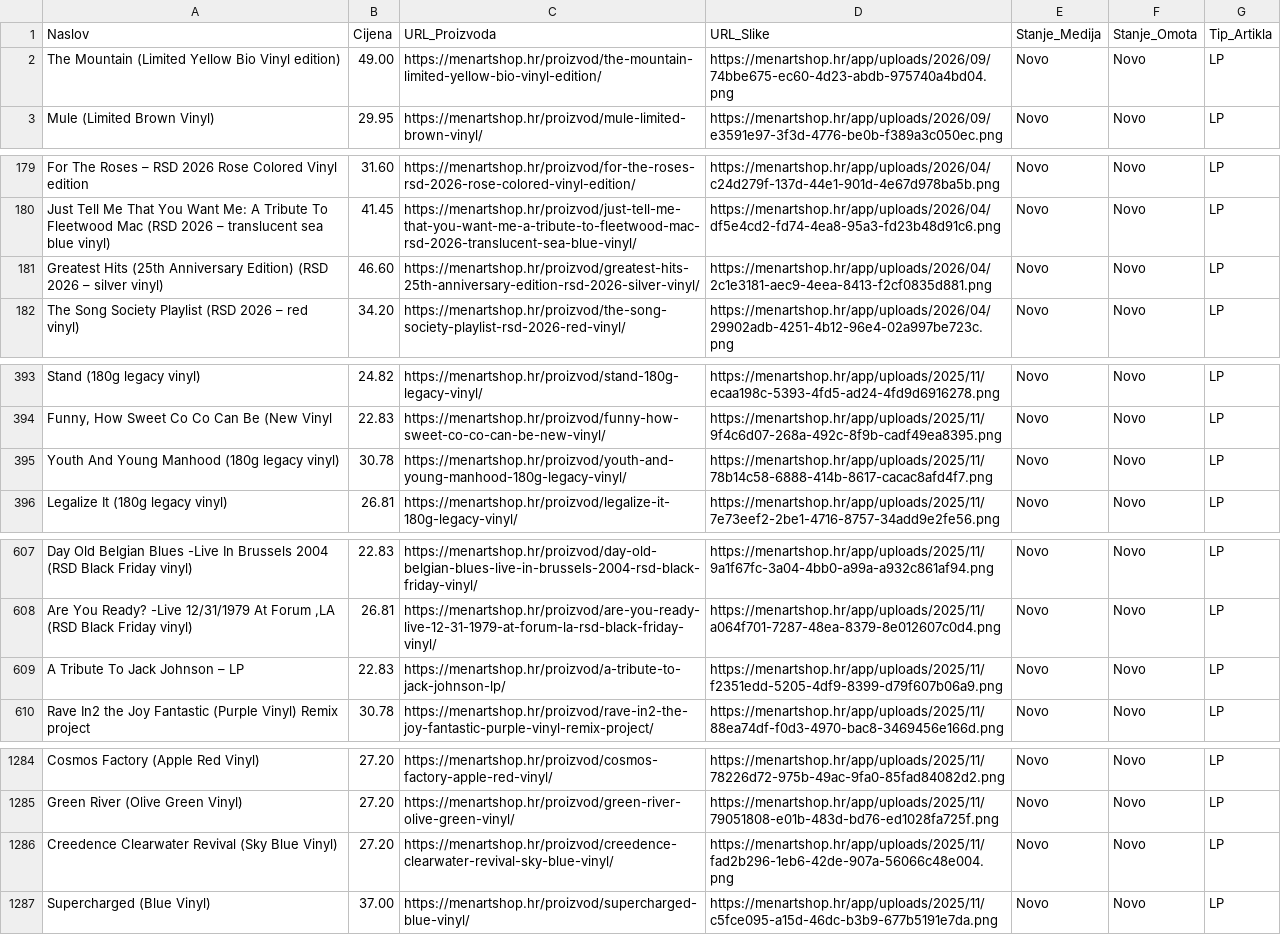
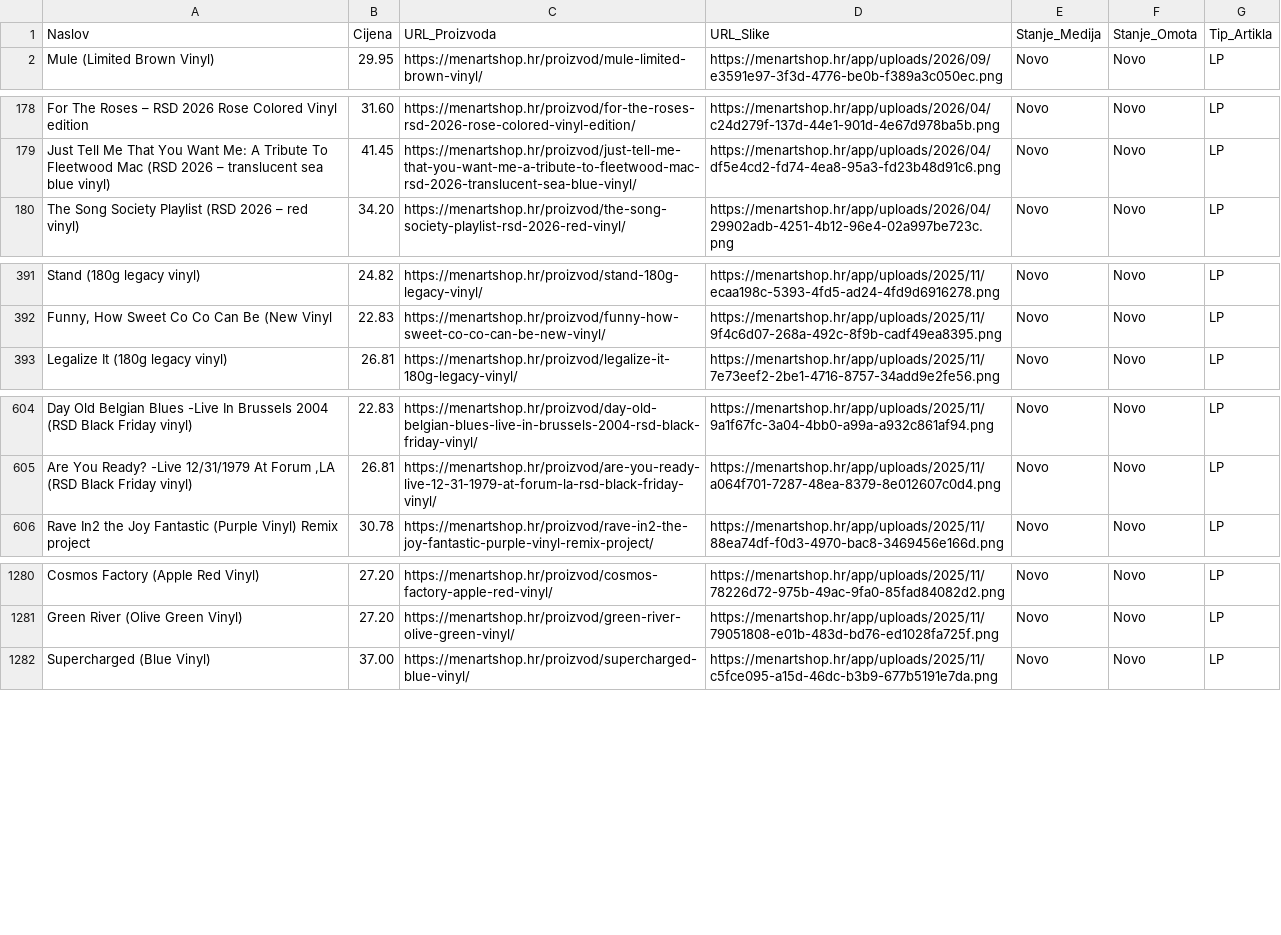
Before and after one commit to Z0M81Eb/baza-ploca, a CSV file: menart_katalog.csv, drawn as a sheet; only a part is shown, gaps mark what is left out; the diff covers the shown part only.

```diff
--- a/menart_katalog.csv
+++ b/menart_katalog.csv
@@ -1,3 +1,2 @@
 Naslov,Cijena,URL_Proizvoda,URL_Slike,Stanje_Medija,Stanje_Omota,Tip_Artikla
-The Mountain (Limited Yellow Bio Vinyl edition),49.00,https://menartshop.hr/proizvod/the-mountain-limited-yellow-bio-vinyl-edition/,https://menartshop.hr/app/uploads/2026/09/74bbe675-ec60-4d23-abdb-975740a4bd04.png,Novo,Novo,LP
 Mule (Limited Brown Vinyl),29.95,https://menartshop.hr/proizvod/mule-limited-brown-vinyl/,https://menartshop.hr/app/uploads/2026/09/e3591e97-3f3d-4776-be0b-f389a3c050ec.png,Novo,Novo,LP
@@ -180,3 +179,2 @@ For The Roses – RSD 2026 Rose Colored Vinyl edition,31.60,https://menartshop.h
 Just Tell Me That You Want Me: A Tribute To Fleetwood Mac (RSD 2026 – translucent sea blue vinyl),41.45,https://menartshop.hr/proizvod/just-tell-me-that-you-want-me-a-tribute-to-fleetwood-mac-rsd-2026-translucent-sea-blue-vinyl/,https://menartshop.hr/app/uploads/2026/04/df5e4cd2-fd74-4ea8-95a3-fd23b48d91c6.png,Novo,Novo,LP
-Greatest Hits (25th Anniversary Edition) (RSD 2026 – silver vinyl),46.60,https://menartshop.hr/proizvod/greatest-hits-25th-anniversary-edition-rsd-2026-silver-vinyl/,https://menartshop.hr/app/uploads/2026/04/2c1e3181-aec9-4eea-8413-f2cf0835d881.png,Novo,Novo,LP
 The Song Society Playlist (RSD 2026 – red vinyl),34.20,https://menartshop.hr/proizvod/the-song-society-playlist-rsd-2026-red-vinyl/,https://menartshop.hr/app/uploads/2026/04/29902adb-4251-4b12-96e4-02a997be723c.png,Novo,Novo,LP
@@ -394,3 +392,2 @@ Stand  (180g legacy vinyl),24.82,https://menartshop.hr/proizvod/stand-180g-legac
 "Funny, How Sweet Co Co Can Be (New Vinyl",22.83,https://menartshop.hr/proizvod/funny-how-sweet-co-co-can-be-new-vinyl/,https://menartshop.hr/app/uploads/2025/11/9f4c6d07-268a-492c-8f9b-cadf49ea8395.png,Novo,Novo,LP
-Youth And Young Manhood  (180g legacy vinyl),30.78,https://menartshop.hr/proizvod/youth-and-young-manhood-180g-legacy-vinyl/,https://menartshop.hr/app/uploads/2025/11/78b14c58-6888-414b-8617-cacac8afd4f7.png,Novo,Novo,LP
 Legalize It  (180g legacy vinyl),26.81,https://menartshop.hr/proizvod/legalize-it-180g-legacy-vinyl/,https://menartshop.hr/app/uploads/2025/11/7e73eef2-2be1-4716-8757-34add9e2fe56.png,Novo,Novo,LP
@@ -608,3 +605,2 @@ Day Old Belgian Blues -Live In Brussels 2004  (RSD Black Friday vinyl),22.83,htt
 "Are You Ready? -Live 12/31/1979 At Forum ,LA  (RSD Black Friday vinyl)",26.81,https://menartshop.hr/proizvod/are-you-ready-live-12-31-1979-at-forum-la-rsd-black-friday-vinyl/,https://menartshop.hr/app/uploads/2025/11/a064f701-7287-48ea-8379-8e012607c0d4.png,Novo,Novo,LP
-A Tribute To Jack Johnson – LP,22.83,https://menartshop.hr/proizvod/a-tribute-to-jack-johnson-lp/,https://menartshop.hr/app/uploads/2025/11/f2351edd-5205-4df9-8399-d79f607b06a9.png,Novo,Novo,LP
 Rave In2 the Joy Fantastic (Purple Vinyl) Remix project,30.78,https://menartshop.hr/proizvod/rave-in2-the-joy-fantastic-purple-vinyl-remix-project/,https://menartshop.hr/app/uploads/2025/11/88ea74df-f0d3-4970-bac8-3469456e166d.png,Novo,Novo,LP
@@ -1285,3 +1281,2 @@ Cosmos Factory (Apple Red Vinyl),27.20,https://menartshop.hr/proizvod/cosmos-fac
 Green River (Olive Green Vinyl),27.20,https://menartshop.hr/proizvod/green-river-olive-green-vinyl/,https://menartshop.hr/app/uploads/2025/11/79051808-e01b-483d-bd76-ed1028fa725f.png,Novo,Novo,LP
-Creedence Clearwater Revival (Sky Blue Vinyl),27.20,https://menartshop.hr/proizvod/creedence-clearwater-revival-sky-blue-vinyl/,https://menartshop.hr/app/uploads/2025/11/fad2b296-1eb6-42de-907a-56066c48e004.png,Novo,Novo,LP
 Supercharged (Blue Vinyl),37.00,https://menartshop.hr/proizvod/supercharged-blue-vinyl/,https://menartshop.hr/app/uploads/2025/11/c5fce095-a15d-46dc-b3b9-677b5191e7da.png,Novo,Novo,LP
```
Also changed, not shown: 1 removed row elsewhere in this file.
